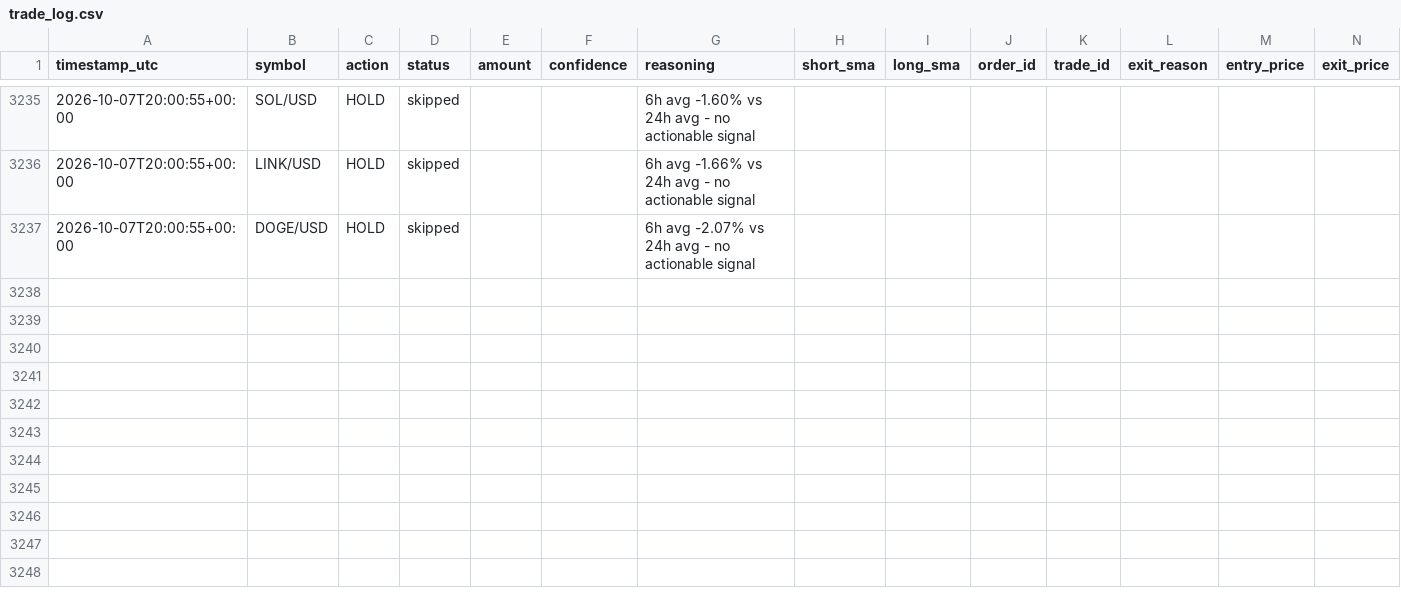
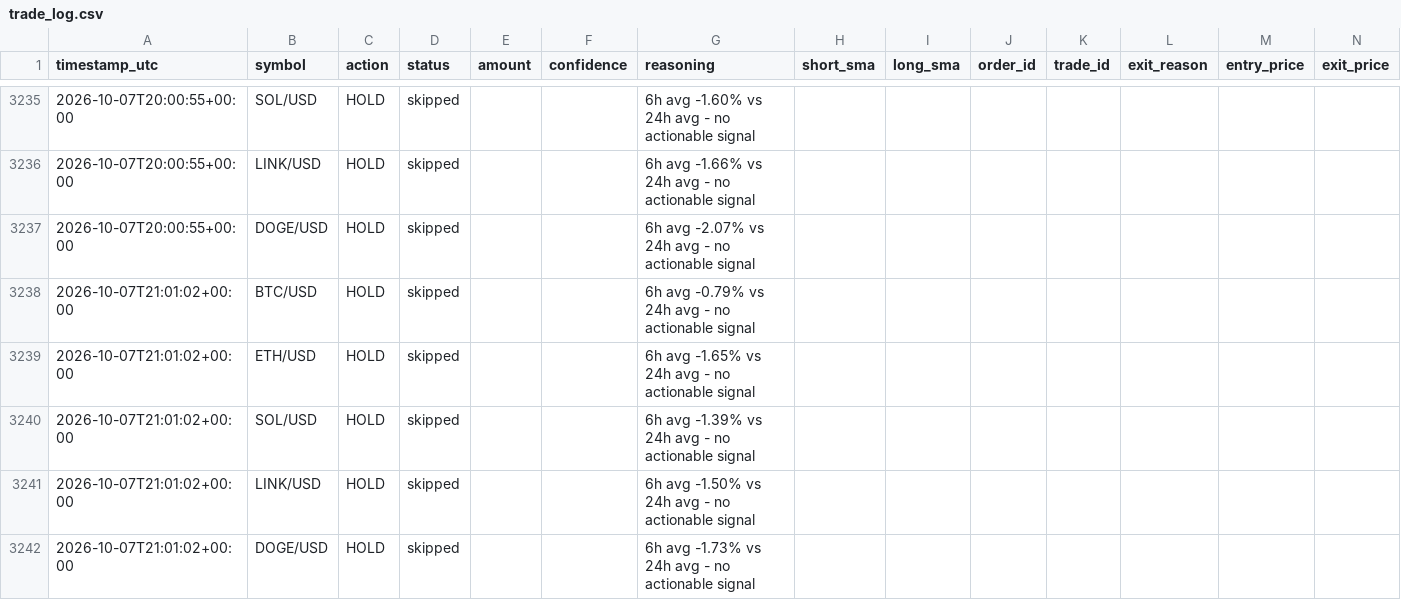
Before and after one commit to wheresej2k/crypto-trading-agent, a CSV file: logs/trade_log.csv, drawn as a sheet; only a part is shown, gaps mark what is left out; rows hold the shown columns only; the diff names each change by its address in the sheet, - before the commit and + after, or states it on an @@ line.

```diff
--- a/logs/trade_log.csv
+++ b/logs/trade_log.csv
+row 3238: 2026-10-07T21:01:02+00:00 | BTC/USD | HOLD | skipped |  |  | 6h avg -0.79% vs 24h avg - no actionable signal
+row 3239: 2026-10-07T21:01:02+00:00 | ETH/USD | HOLD | skipped |  |  | 6h avg -1.65% vs 24h avg - no actionable signal
+row 3240: 2026-10-07T21:01:02+00:00 | SOL/USD | HOLD | skipped |  |  | 6h avg -1.39% vs 24h avg - no actionable signal
+row 3241: 2026-10-07T21:01:02+00:00 | LINK/USD | HOLD | skipped |  |  | 6h avg -1.50% vs 24h avg - no actionable signal
+row 3242: 2026-10-07T21:01:02+00:00 | DOGE/USD | HOLD | skipped |  |  | 6h avg -1.73% vs 24h avg - no actionable signal
```
Also changed, not shown: 2 other files.
